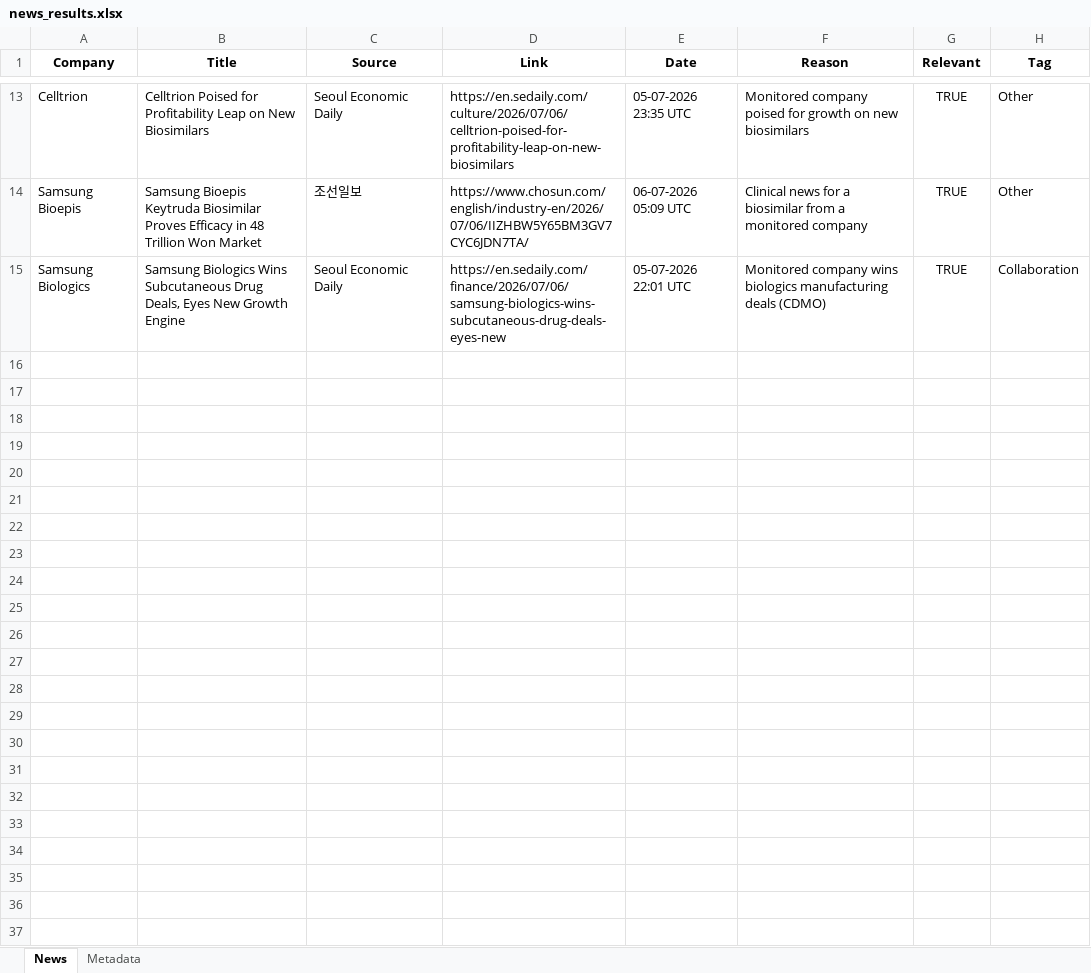
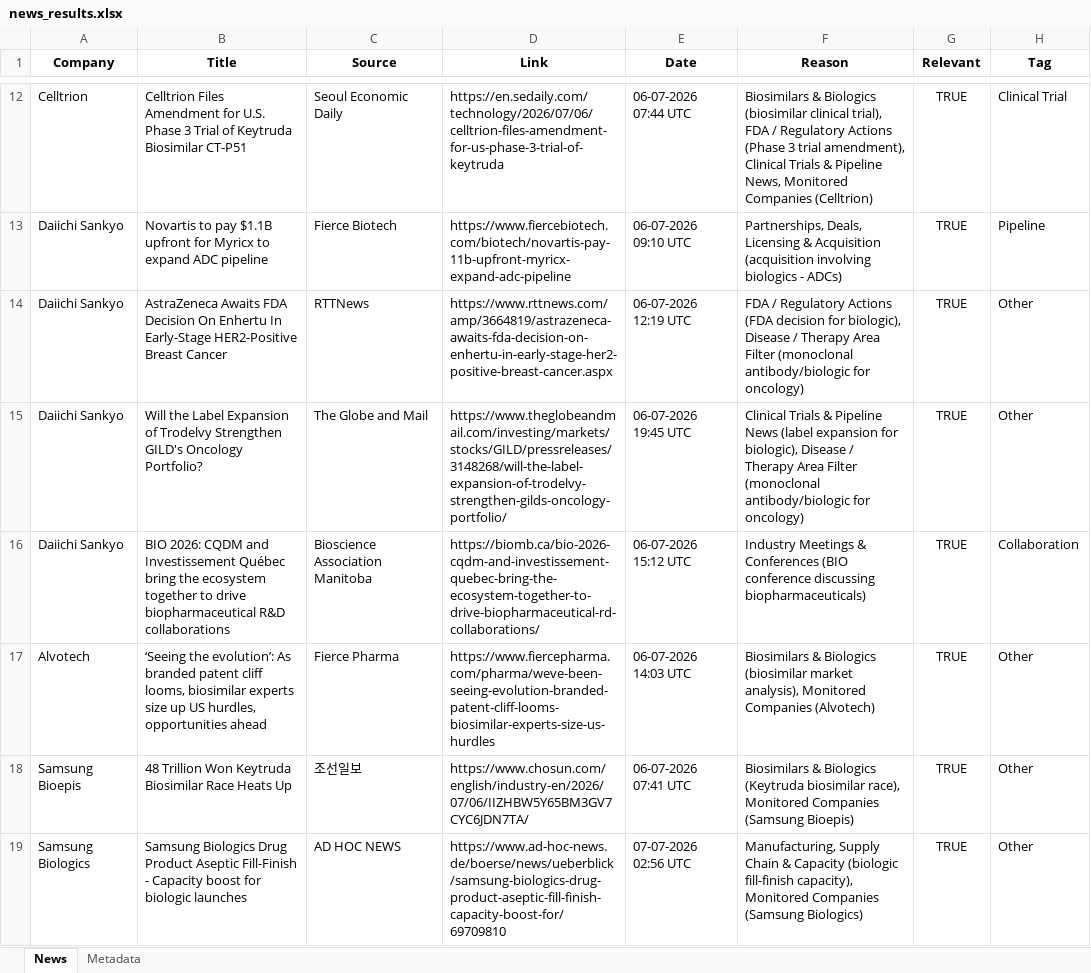
Before and after one commit to synapseKrishna/Ved, an Excel workbook: news_results.xlsx, sheet News, drawn as a sheet; only a part is shown, gaps mark what is left out; values as stored, in another font and other column widths than the file's, no borders; removed rows and columns are numbered as before the commit, all else as after; the diff covers the shown part only; the diff names each change by its address in the sheet, - before the commit and + after, or states it on an @@ line.

```diff
--- a/news_results.xlsx (sheet News)
+++ b/news_results.xlsx (sheet News)
-B12 (Title): Celltrion Poised for Profitability Leap on New Biosimilars
+B12 (Title): Celltrion Files Amendment for U.S. Phase 3 Trial of Keytruda Biosimilar CT-P51
-D12 (Link): https://en.sedaily.com/culture/2026/07/06/celltrion-poised-for-profitability-leap-on-new-biosimilars
+D12 (Link): https://en.sedaily.com/technology/2026/07/06/celltrion-files-amendment-for-us-phase-3-trial-of-keytruda
-E12 (Date): 05-07-2026 23:35 UTC
+E12 (Date): 06-07-2026 07:44 UTC
-F12 (Reason): Monitored company poised for growth on new biosimilars
+F12 (Reason): Biosimilars & Biologics (biosimilar clinical trial), FDA / Regulatory Actions (Phase 3 trial amendment), Clinical Trials & Pipeline News, Monitored Companies (Celltrion)
-H12 (Tag): Other
+H12 (Tag): Clinical Trial
+row 13: Daiichi Sankyo | Novartis to pay $1.1B upfront for Myricx to expand ADC pipeline | Fierce Biotech | https://www.fiercebiotech.com/biotech/novartis-pay-11b-upfront-myricx-expand-adc-pipeline | 06-07-2026 09:10 UTC | Partnerships, Deals, Licensing & Acquisition (acquisition involving biologics - ADCs) | TRUE | Pipeline
+row 14: Daiichi Sankyo | AstraZeneca Awaits FDA Decision On Enhertu In Early-Stage HER2-Positive Breast Cancer | RTTNews | https://www.rttnews.com/amp/3664819/astrazeneca-awaits-fda-decision-on-enhertu-in-early-stage-her2-positive-breast-cancer.aspx | 06-07-2026 12:19 UTC | FDA / Regulatory Actions (FDA decision for biologic), Disease / Therapy Area Filter (monoclonal antibody/biologic for oncology) | TRUE | Other
+row 15: Daiichi Sankyo | Will the Label Expansion of Trodelvy Strengthen GILD's Oncology Portfolio? | The Globe and Mail | https://www.theglobeandmail.com/investing/markets/stocks/GILD/pressreleases/3148268/will-the-label-expansion-of-trodelvy-strengthen-gilds-oncology-portfolio/ | 06-07-2026 19:45 UTC | Clinical Trials & Pipeline News (label expansion for biologic), Disease / Therapy Area Filter (monoclonal antibody/biologic for oncology) | TRUE | Other
+row 16: Daiichi Sankyo | BIO 2026: CQDM and Investissement Québec bring the ecosystem together to drive biopharmaceutical R&D collaborations | Bioscience Association Manitoba | https://biomb.ca/bio-2026-cqdm-and-investissement-quebec-bring-the-ecosystem-together-to-drive-biopharmaceutical-rd-collaborations/ | 06-07-2026 15:12 UTC | Industry Meetings & Conferences (BIO conference discussing biopharmaceuticals) | TRUE | Collaboration
+row 17: Alvotech | ‘Seeing the evolution’: As branded patent cliff looms, biosimilar experts size up US hurdles, opportunities ahead | Fierce Pharma | https://www.fiercepharma.com/pharma/weve-been-seeing-evolution-branded-patent-cliff-looms-biosimilar-experts-size-us-hurdles | 06-07-2026 14:03 UTC | Biosimilars & Biologics (biosimilar market analysis), Monitored Companies (Alvotech) | TRUE | Other
-B18 (Title): Samsung Bioepis Keytruda Biosimilar Proves Efficacy in 48 Trillion Won Market
+B18 (Title): 48 Trillion Won Keytruda Biosimilar Race Heats Up
-E18 (Date): 06-07-2026 05:09 UTC
+E18 (Date): 06-07-2026 07:41 UTC
-F18 (Reason): Clinical news for a biosimilar from a monitored company
+F18 (Reason): Biosimilars & Biologics (Keytruda biosimilar race), Monitored Companies (Samsung Bioepis)
-row 15: Samsung Biologics | Samsung Biologics Wins Subcutaneous Drug Deals, Eyes New Growth Engine | Seoul Economic Daily | https://en.sedaily.com/finance/2026/07/06/samsung-biologics-wins-subcutaneous-drug-deals-eyes-new | 05-07-2026 22:01 UTC | Monitored company wins biologics manufacturing deals (CDMO) | TRUE | Collaboration
+row 19: Samsung Biologics | Samsung Biologics Drug Product Aseptic Fill-Finish - Capacity boost for biologic launches | AD HOC NEWS | https://www.ad-hoc-news.de/boerse/news/ueberblick/samsung-biologics-drug-product-aseptic-fill-finish-capacity-boost-for/69709810 | 07-07-2026 02:56 UTC | Manufacturing, Supply Chain & Capacity (biologic fill-finish capacity), Monitored Companies (Samsung Biologics) | TRUE | Other
```
Also changed, not shown: 6 added rows, 7 removed rows and 17 edited cells elsewhere in this sheet, sheet Metadata, news_results_raw.xlsx.
